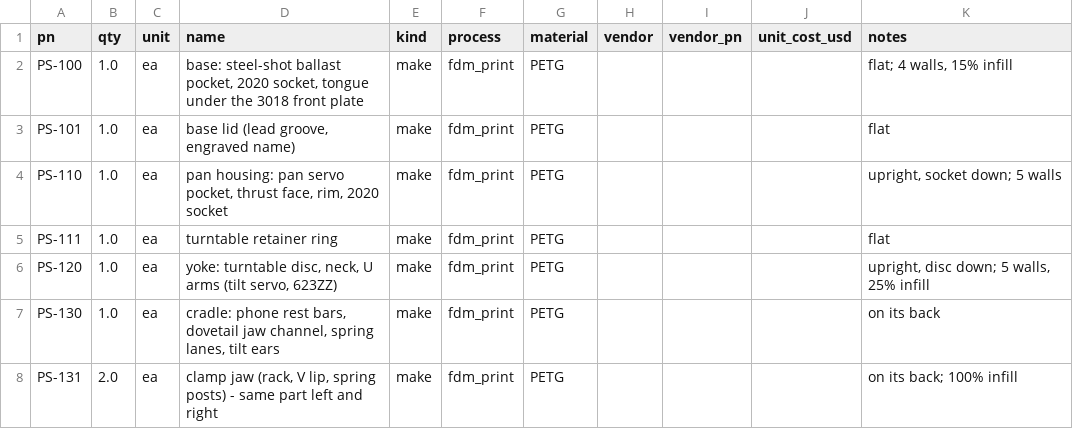
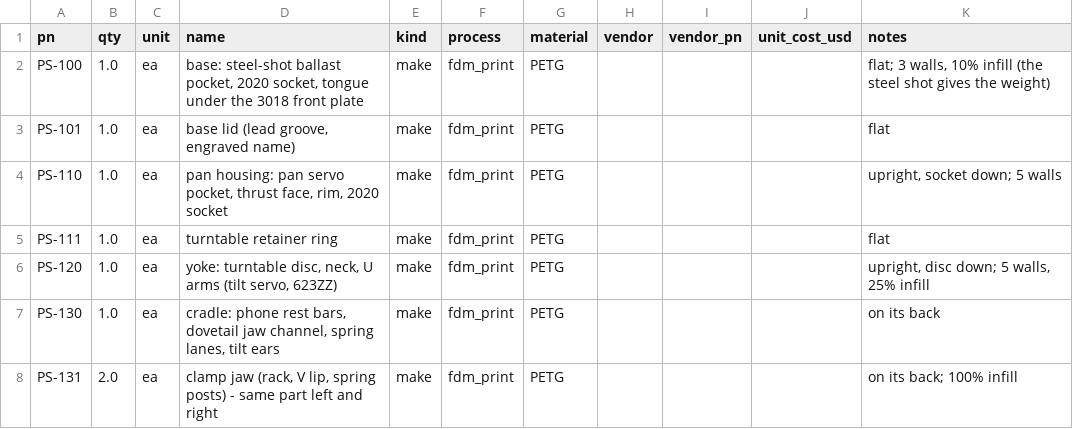
Before and after one commit to JacobFV/labrat, a CSV file: hardware/phone-stand/bom.csv, drawn as a sheet; only a part is shown.

```diff
--- a/hardware/phone-stand/bom.csv
+++ b/hardware/phone-stand/bom.csv
@@ -1,3 +1,3 @@
 pn,qty,unit,name,kind,process,material,vendor,vendor_pn,unit_cost_usd,notes
-PS-100,1.0,ea,"base: steel-shot ballast pocket, 2020 socket, tongue under the 3018 front plate",make,fdm_print,PETG,,,,"flat; 4 walls, 15% infill"
+PS-100,1.0,ea,"base: steel-shot ballast pocket, 2020 socket, tongue under the 3018 front plate",make,fdm_print,PETG,,,,"flat; 3 walls, 10% infill (the steel shot gives the weight)"
 PS-101,1.0,ea,"base lid (lead groove, engraved name)",make,fdm_print,PETG,,,,flat
```
Also changed, not shown: 44 other files.
